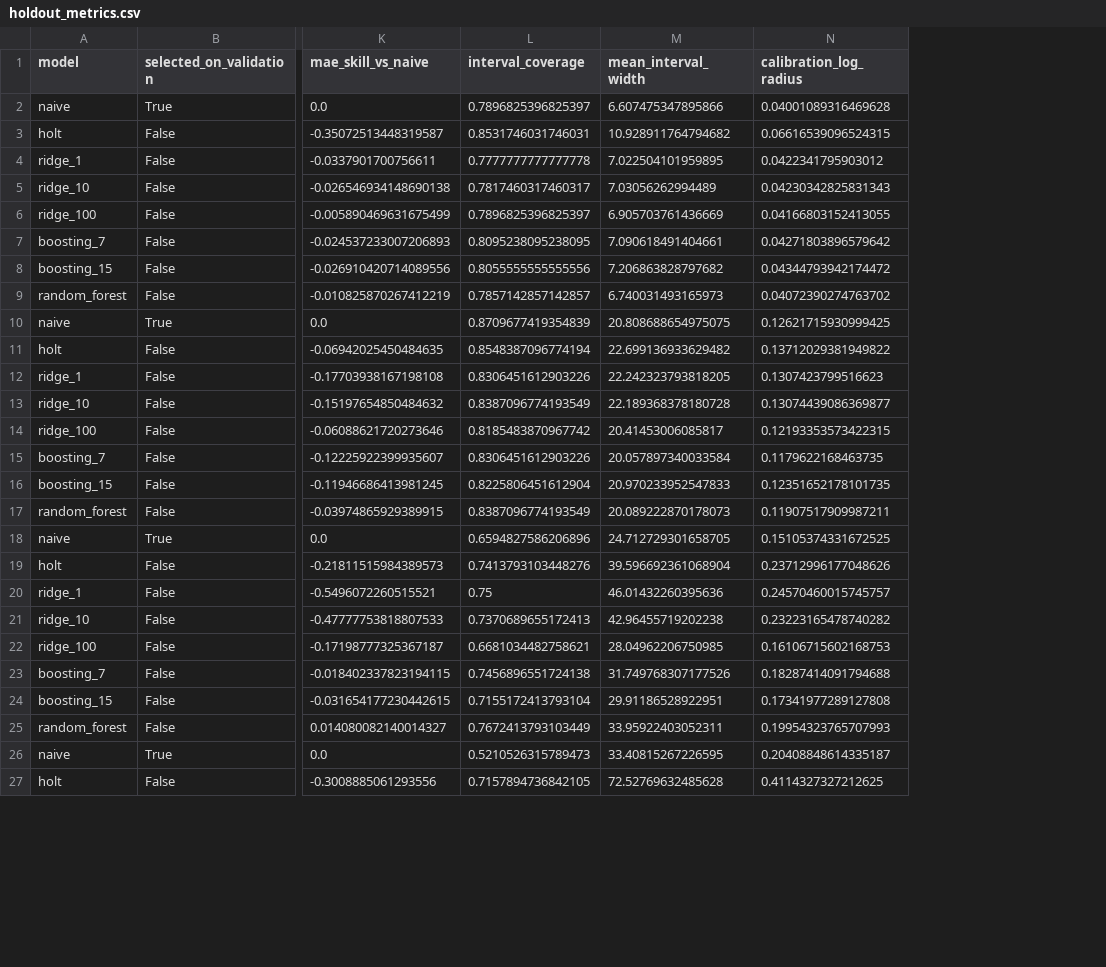
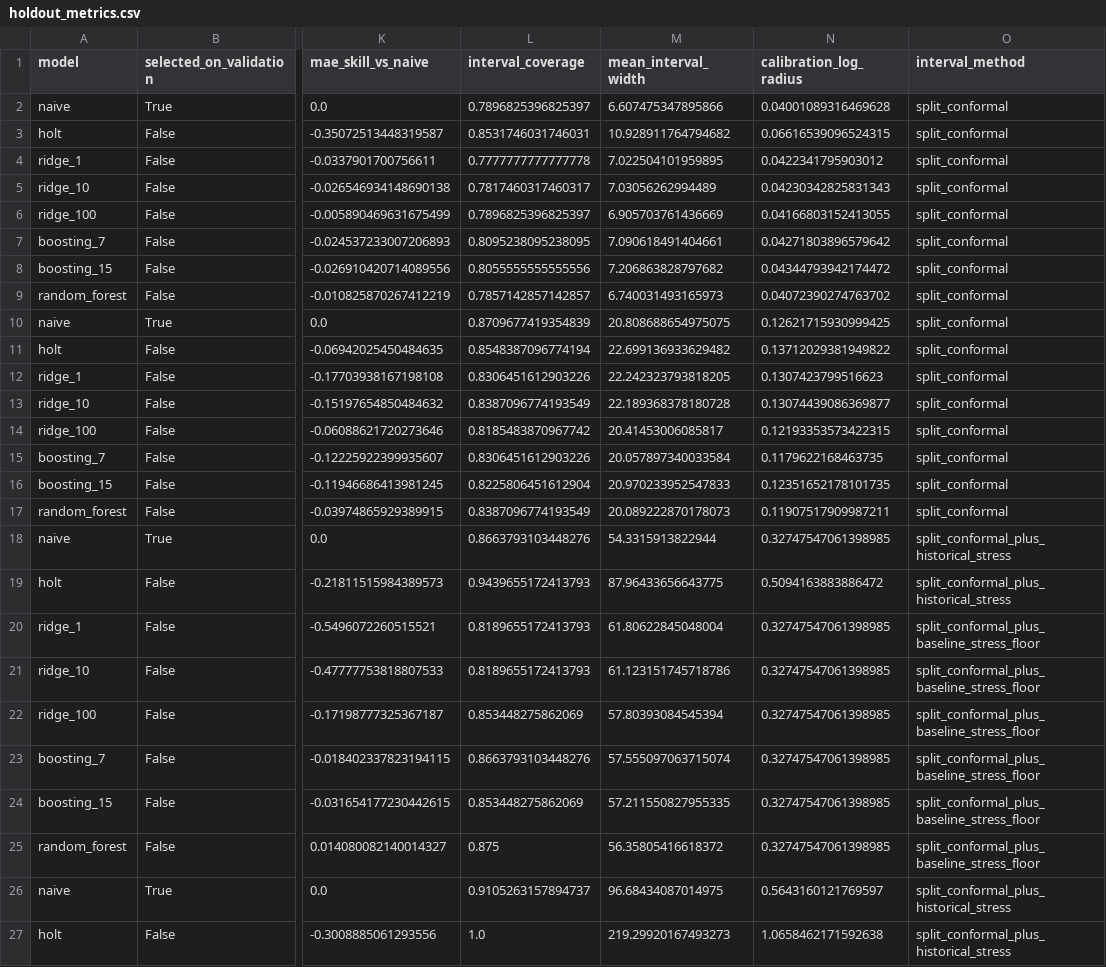
Before and after one commit to KHALIDKARROUM/prices_monitor, a CSV file: reports/data_workflow/holdout_metrics.csv, drawn as a sheet; only a part is shown, gaps mark what is left out; the diff covers the shown part only; the diff names each change by its address in the sheet, - before the commit and + after, or states it on an @@ line.

Commit message:
Strengthen long-horizon forecast uncertainty

```diff
--- a/reports/data_workflow/holdout_metrics.csv
+++ b/reports/data_workflow/holdout_metrics.csv
+column O (interval_method), rows 2-27: split_conformal | split_conformal | split_conformal | split_conformal | split_conformal | split_conformal | split_conformal | split_conformal | split_conformal | split_conformal | split_conformal | split_conformal | split_conformal | split_conformal | split_conformal | split_conformal | split_conformal_plus_historical_stress | split_conformal_plus_historical_stress | split_conformal_plus_baseline_stress_floor | split_conformal_plus_baseline_stress_floor | split_conformal_plus_baseline_stress_floor | split_conformal_plus_baseline_stress_floor | split_conformal_plus_baseline_stress_floor | split_conformal_plus_baseline_stress_floor | split_conformal_plus_historical_stress | split_conformal_plus_historical_stress
-L18 (interval_coverage): 0.6594827586206896
+L18 (interval_coverage): 0.8663793103448276
-M18 (mean_interval_width): 24.712729301658705
+M18 (mean_interval_width): 54.3315913822944
-N18 (calibration_log_radius): 0.15105374331672525
+N18 (calibration_log_radius): 0.32747547061398985
-L19 (interval_coverage): 0.7413793103448276
+L19 (interval_coverage): 0.9439655172413793
-M19 (mean_interval_width): 39.596692361068904
+M19 (mean_interval_width): 87.96433656643775
-N19 (calibration_log_radius): 0.23712996177048626
+N19 (calibration_log_radius): 0.5094163883886472
-L20 (interval_coverage): 0.75
+L20 (interval_coverage): 0.8189655172413793
-M20 (mean_interval_width): 46.01432260395636
+M20 (mean_interval_width): 61.80622845048004
-N20 (calibration_log_radius): 0.24570460015745757
+N20 (calibration_log_radius): 0.32747547061398985
-L21 (interval_coverage): 0.7370689655172413
+L21 (interval_coverage): 0.8189655172413793
-M21 (mean_interval_width): 42.96455719202238
+M21 (mean_interval_width): 61.123151745718786
-N21 (calibration_log_radius): 0.23223165478740282
+N21 (calibration_log_radius): 0.32747547061398985
-L22 (interval_coverage): 0.6681034482758621
+L22 (interval_coverage): 0.853448275862069
-M22 (mean_interval_width): 28.04962206750985
+M22 (mean_interval_width): 57.80393084545394
-N22 (calibration_log_radius): 0.16106715602168753
+N22 (calibration_log_radius): 0.32747547061398985
-L23 (interval_coverage): 0.7456896551724138
+L23 (interval_coverage): 0.8663793103448276
-M23 (mean_interval_width): 31.749768307177526
+M23 (mean_interval_width): 57.555097063715074
-N23 (calibration_log_radius): 0.18287414091794688
+N23 (calibration_log_radius): 0.32747547061398985
-L24 (interval_coverage): 0.7155172413793104
+L24 (interval_coverage): 0.853448275862069
-M24 (mean_interval_width): 29.91186528922951
+M24 (mean_interval_width): 57.211550827955335
-N24 (calibration_log_radius): 0.17341977289127808
+N24 (calibration_log_radius): 0.32747547061398985
-L25 (interval_coverage): 0.7672413793103449
+L25 (interval_coverage): 0.875
-M25 (mean_interval_width): 33.95922403052311
+M25 (mean_interval_width): 56.35805416618372
-N25 (calibration_log_radius): 0.19954323765707993
+N25 (calibration_log_radius): 0.32747547061398985
-L26 (interval_coverage): 0.5210526315789473
+L26 (interval_coverage): 0.9105263157894737
-M26 (mean_interval_width): 33.40815267226595
+M26 (mean_interval_width): 96.68434087014975
-N26 (calibration_log_radius): 0.20408848614335187
+N26 (calibration_log_radius): 0.5643160121769597
-L27 (interval_coverage): 0.7157894736842105
+L27 (interval_coverage): 1.0
-M27 (mean_interval_width): 72.52769632485628
+M27 (mean_interval_width): 219.29920167493273
-N27 (calibration_log_radius): 0.4114327327212625
+N27 (calibration_log_radius): 1.0658462171592638
```
Also changed, not shown: 65 edited cells elsewhere in this file, reports/data_workflow/bitumen_backtest.csv, reports/data_workflow/bitumen_model_comparison.csv, 37 other files.
